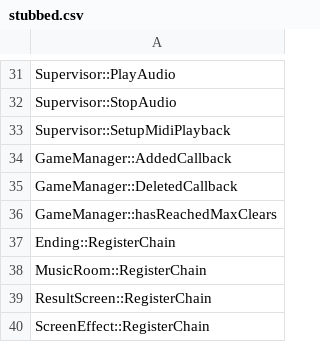
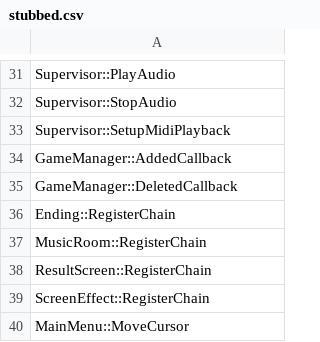
Before and after one commit to happyhavoc/th06, a CSV file: config/stubbed.csv, drawn as a sheet; only a part is shown, gaps mark what is left out; the shorter side is filled out with more unchanged rows; the diff names each change by its address in the sheet, - before the commit and + after, or states it on an @@ line.

```diff
--- a/config/stubbed.csv
+++ b/config/stubbed.csv
-row 36: GameManager::hasReachedMaxClears
```
Also changed, not shown: config/implemented.csv, config/mapping.csv, 3 other files.
